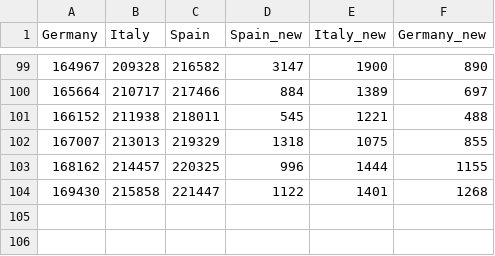
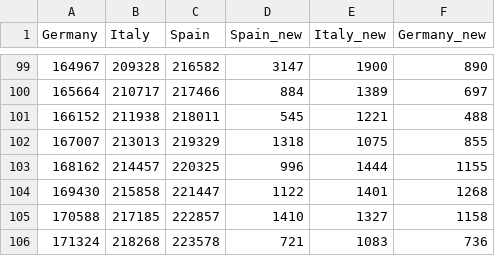
Before and after one commit to raynium/Covid19predict, a CSV file: data/EU_confirmed.csv, drawn as a sheet; only a part is shown, gaps mark what is left out.

```diff
--- a/data/EU_confirmed.csv
+++ b/data/EU_confirmed.csv
@@ -104 +104,3 @@ Germany,Italy,Spain,Spain_new,Italy_new,Germany_new
 169430,215858,221447,1122,1401,1268
+170588,217185,222857,1410,1327,1158
+171324,218268,223578,721,1083,736
```
Also changed, not shown: data/UK_data.csv, 18 other files.
